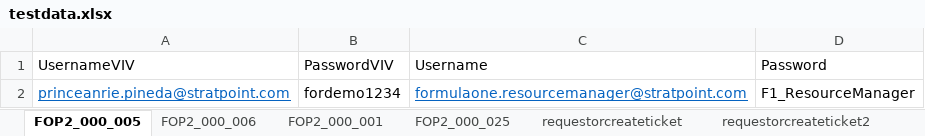
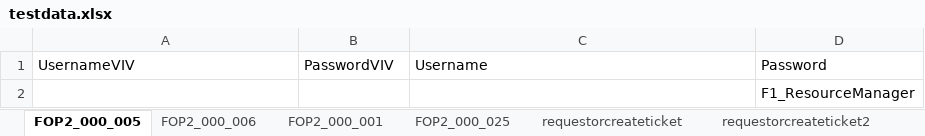
Before and after one commit to princeanriepineda/CarySeleniumHybridFramework, an Excel workbook: DataPulseUserAdminSeleniumFramework/src/main/java/Resources/testdata.xlsx, sheet FOP2_000_005, drawn as a sheet; values as stored, in another font and other column widths than the file's, no borders; removed rows and columns are numbered as before the commit, all else as after; the diff names each change by its address in the sheet, - before the commit and + after, or states it on an @@ line.

```diff
--- a/DataPulseUserAdminSeleniumFramework/src/main/java/Resources/testdata.xlsx (sheet FOP2_000_005)
+++ b/DataPulseUserAdminSeleniumFramework/src/main/java/Resources/testdata.xlsx (sheet FOP2_000_005)
-row 2: princeanrie.pineda@stratpoint.com | fordemo1234 | formulaone.resourcemanager@stratpoint.com | F1_ResourceManager
+row 2:  |  |  | F1_ResourceManager
```
Also changed, not shown: sheet requestorcreateticket2, sheet FOP2_000_006, sheet requestorcreateticket, sheet FOP2_000_025, sheet FOP2_000_001.
